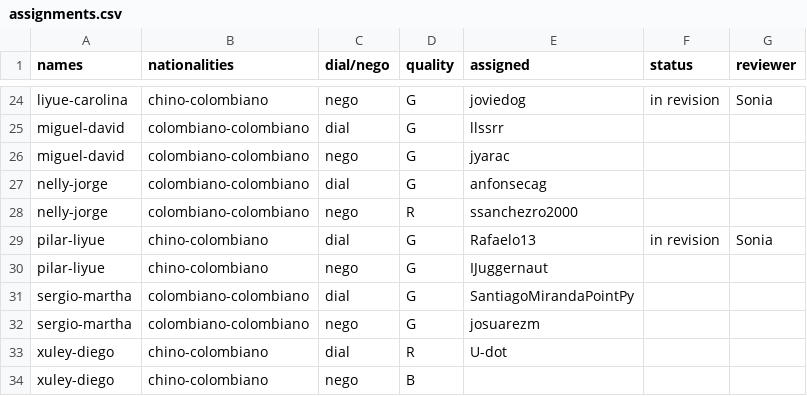
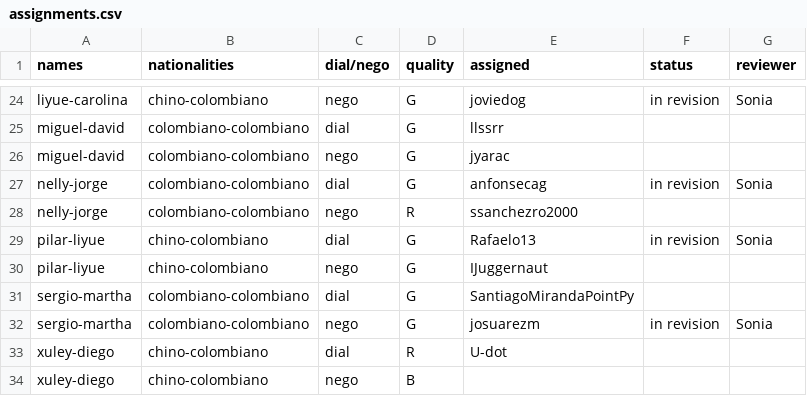
Before and after one commit to oolivos27/Allignment, a CSV file: assignments.csv, drawn as a sheet; only a part is shown, gaps mark what is left out.

Commit message:
awaiting triage for sergio-martha-nego & nelly jorge dial

```diff
--- a/assignments.csv
+++ b/assignments.csv
@@ -26,3 +26,3 @@ miguel-david,colombiano-colombiano,dial,G,llssrr,,
 miguel-david,colombiano-colombiano,nego,G,jyarac ,,
-nelly-jorge,colombiano-colombiano,dial,G,anfonsecag,,
+nelly-jorge,colombiano-colombiano,dial,G,anfonsecag,in revision,Sonia
 nelly-jorge,colombiano-colombiano,nego,R,ssanchezro2000,,
@@ -31,3 +31,3 @@ pilar-liyue,chino-colombiano,nego,G,IJuggernaut,,
 sergio-martha,colombiano-colombiano,dial,G,SantiagoMirandaPointPy,,
-sergio-martha,colombiano-colombiano,nego,G,josuarezm,,
+sergio-martha,colombiano-colombiano,nego,G,josuarezm,in revision,Sonia
 xuley-diego,chino-colombiano,dial,R,U-dot,,
```
